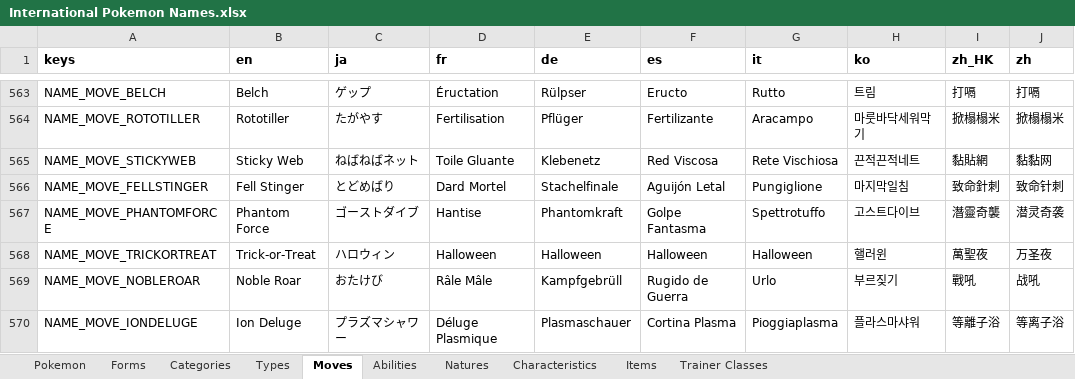
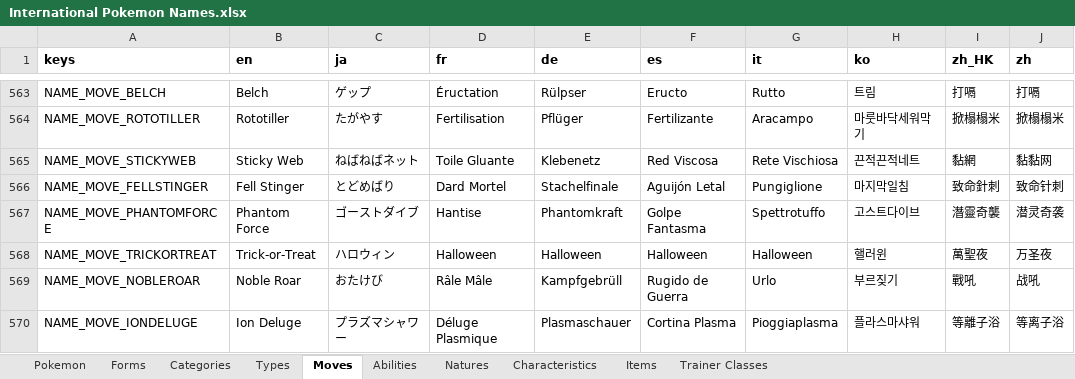
Before and after one commit to laoraid/Poketranslator, an Excel workbook: International Pokemon Names.xlsx, sheet Moves, drawn as a sheet; only a part is shown, gaps mark what is left out; values as stored, in another font and other column widths than the file's, no borders; charts and pictures not drawn; the diff names each change by its address in the sheet, - before the commit and + after, or states it on an @@ line.

```diff
--- a/International Pokemon Names.xlsx (sheet Moves)
+++ b/International Pokemon Names.xlsx (sheet Moves)
-I565 (zh_HK): 黏貼網
+I565 (zh_HK): 黏網
```
Also changed, not shown: sheet Trainer Classes, sheet Items, sheet Forms, 1 other file.
